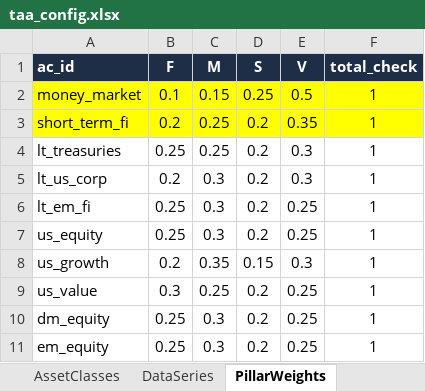
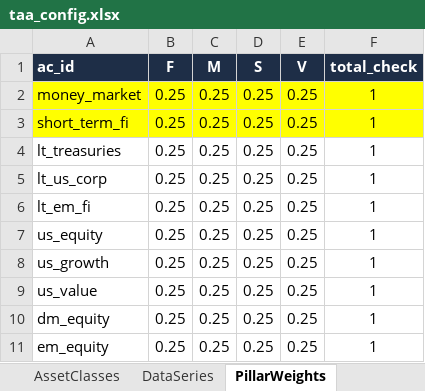
Before and after one commit to juniorjulon/TAA, an Excel workbook: config/taa_config.xlsx, sheet PillarWeights, drawn as a sheet; values as stored, in another font and other column widths than the file's, no borders; the diff names each change by its address in the sheet, - before the commit and + after, or states it on an @@ line.

```diff
--- a/config/taa_config.xlsx (sheet PillarWeights)
+++ b/config/taa_config.xlsx (sheet PillarWeights)
-B2 (F): 0.1
+B2 (F): 0.25
-C2 (M): 0.15
+C2 (M): 0.25
-E2 (V): 0.5
+E2 (V): 0.25
-B3 (F): 0.2
+B3 (F): 0.25
-D3:D7 (S): 0.2
+D3:D7 (S): 0.25
-E3 (V): 0.35
+E3 (V): 0.25
-E4:E5 (V): 0.3
+E4:E5 (V): 0.25
-B5 (F): 0.2
+B5 (F): 0.25
-C5:C7 (M): 0.3
+C5:C7 (M): 0.25
-B8 (F): 0.2
+B8 (F): 0.25
-C8 (M): 0.35
+C8 (M): 0.25
-D8 (S): 0.15
+D8 (S): 0.25
-E8 (V): 0.3
+E8 (V): 0.25
-B9 (F): 0.3
+B9 (F): 0.25
-D9:D11 (S): 0.2
+D9:D11 (S): 0.25
-C10:C11 (M): 0.3
+C10:C11 (M): 0.25
```
Also changed, not shown: sheet SignalMapping, 17 other files.
